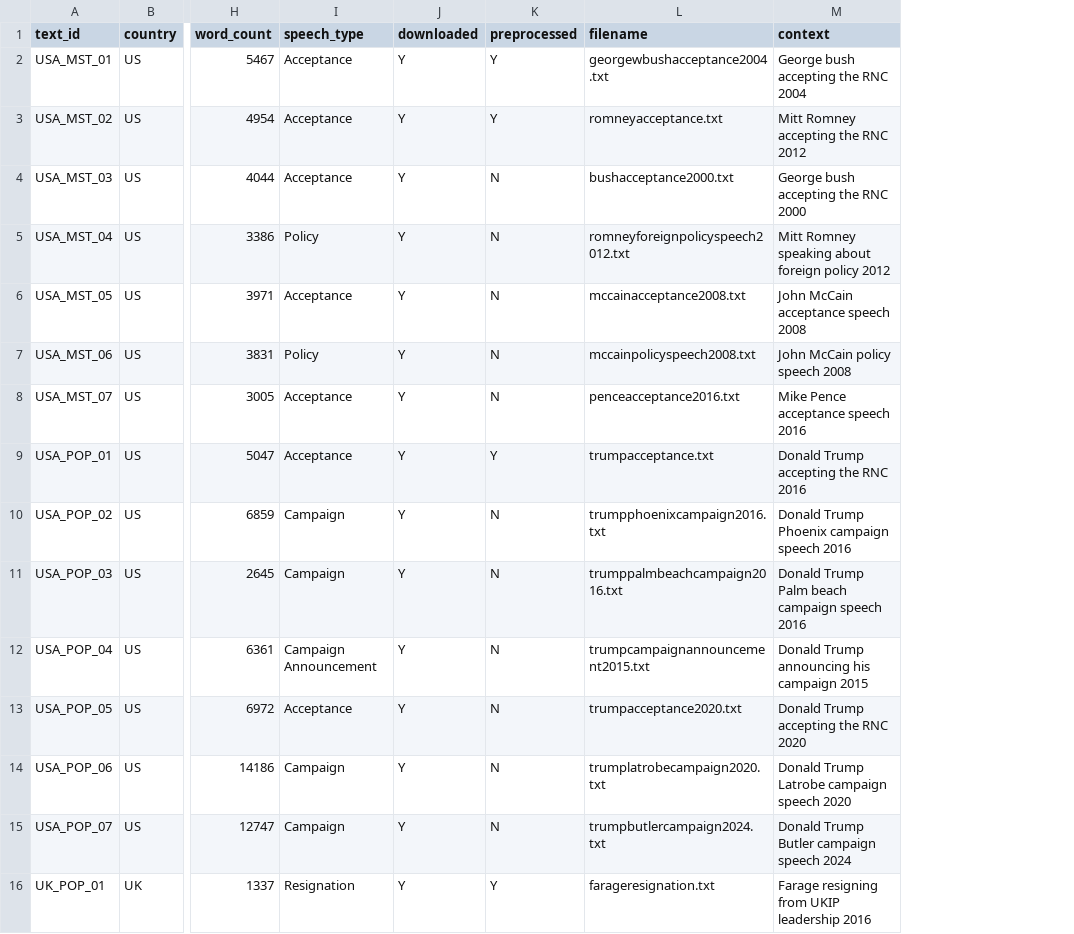
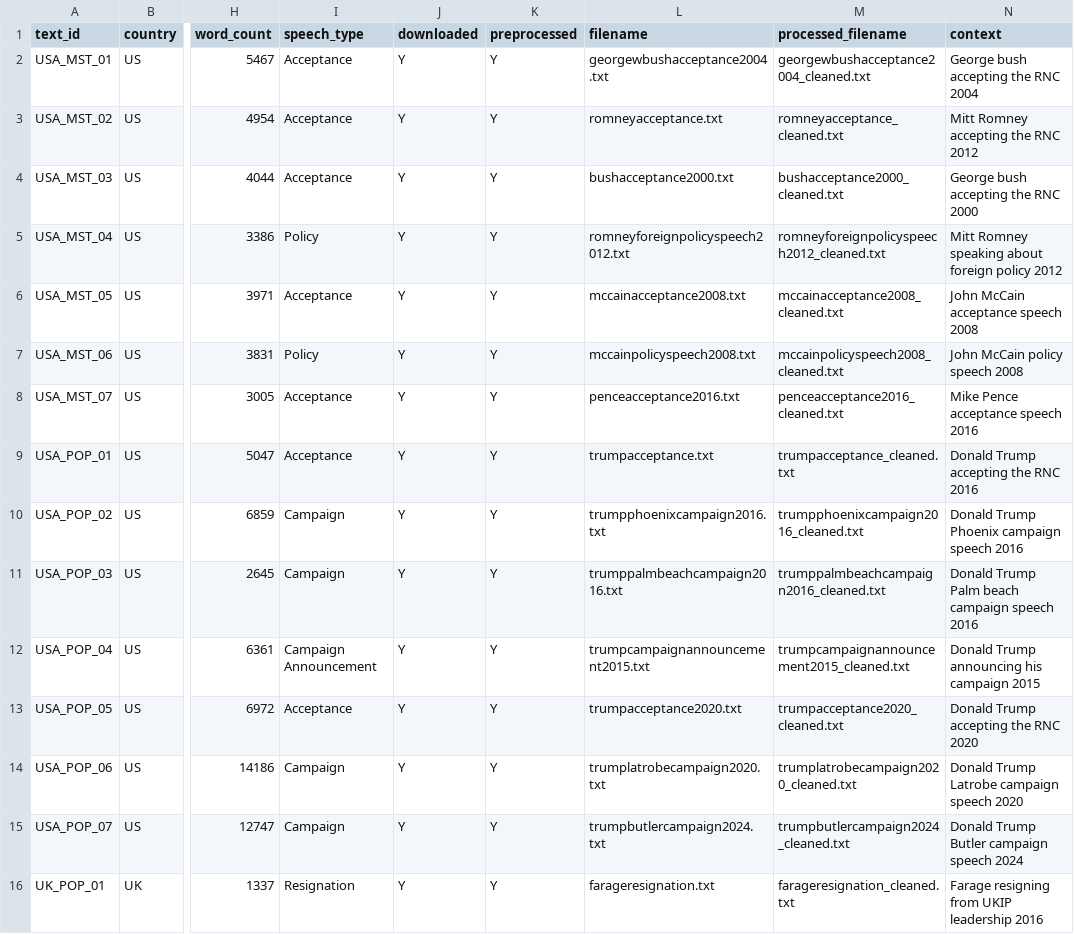
Before and after one commit to albere/political-discourse, a CSV file: data/docs/metadata.csv, drawn as a sheet; only a part is shown, gaps mark what is left out; the diff covers the shown part only; the diff names each change by its address in the sheet, - before the commit and + after, or states it on an @@ line.

```diff
--- a/data/docs/metadata.csv
+++ b/data/docs/metadata.csv
+column M (processed_filename), rows 2-16: georgewbushacceptance2004_cleaned.txt | romneyacceptance_cleaned.txt | bushacceptance2000_cleaned.txt | romneyforeignpolicyspeech2012_cleaned.txt | mccainacceptance2008_cleaned.txt | mccainpolicyspeech2008_cleaned.txt | penceacceptance2016_cleaned.txt | trumpacceptance_cleaned.txt | trumpphoenixcampaign2016_cleaned.txt | trumppalmbeachcampaign2016_cleaned.txt | trumpcampaignannouncement2015_cleaned.txt | trumpacceptance2020_cleaned.txt | trumplatrobecampaign2020_cleaned.txt | trumpbutlercampaign2024_cleaned.txt | farageresignation_cleaned.txt
-K4:K8 (preprocessed): N
+K4:K8 (preprocessed): Y
-K10:K15 (preprocessed): N
+K10:K15 (preprocessed): Y
```
Also changed, not shown: 13 edited cells elsewhere in this file, 2 other files.
